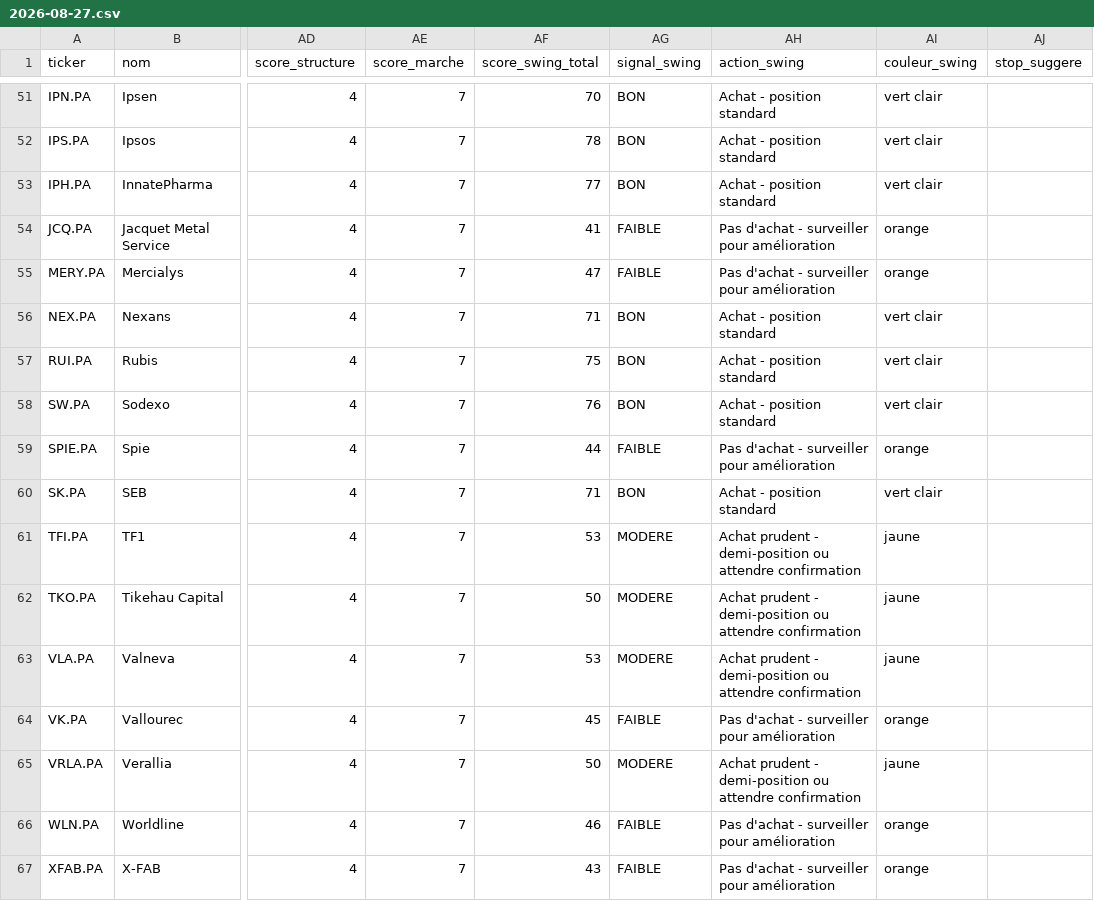
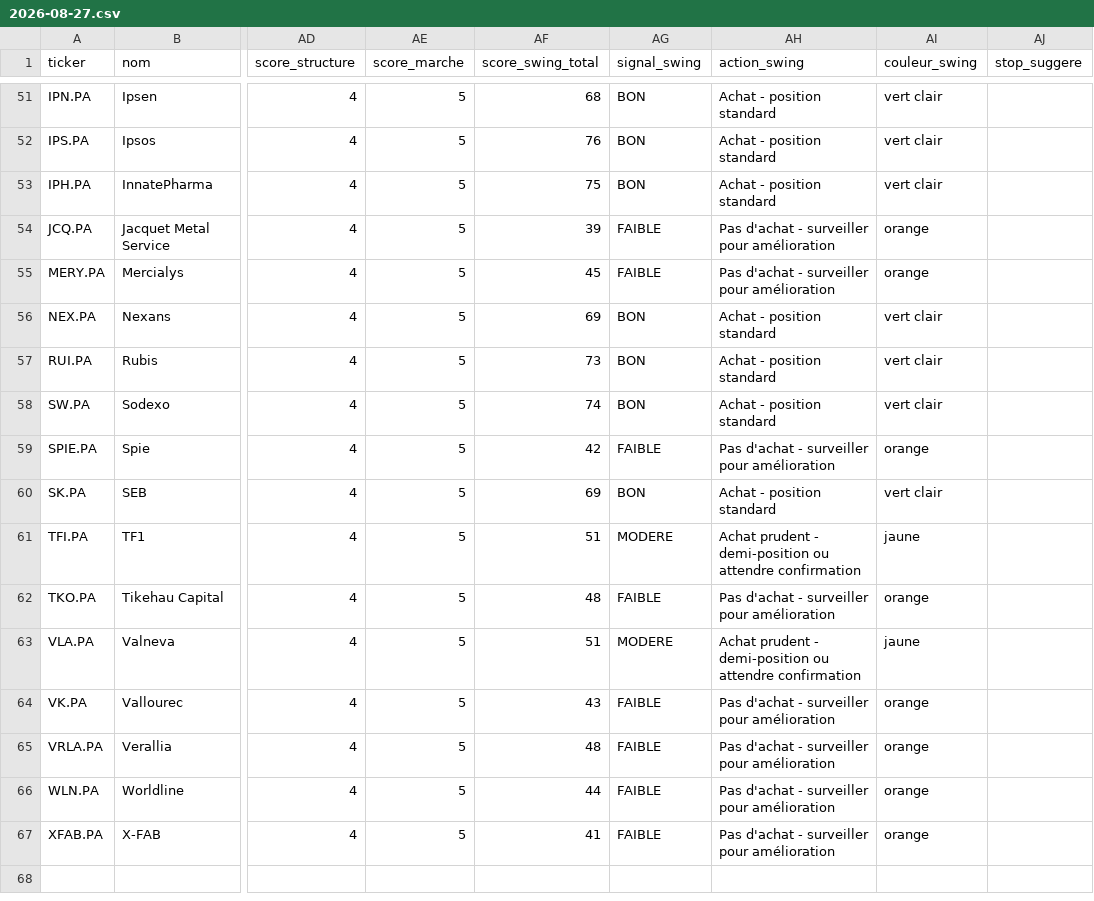
Before and after one commit to Mattaranka/pea-scannerV2.06, a CSV file: data/history/2026-08-27.csv, drawn as a sheet; only a part is shown, gaps mark what is left out; the diff covers the shown part only; the diff names each change by its address in the sheet, - before the commit and + after, or states it on an @@ line.

```diff
--- a/data/history/2026-08-27.csv
+++ b/data/history/2026-08-27.csv
-AE51:AE67 (score_marche): 7
+AE51:AE67 (score_marche): 5
-AF51 (score_swing_total): 70
+AF51 (score_swing_total): 68
-AF52 (score_swing_total): 78
+AF52 (score_swing_total): 76
-AF53 (score_swing_total): 77
+AF53 (score_swing_total): 75
-AF54 (score_swing_total): 41
+AF54 (score_swing_total): 39
-AF55 (score_swing_total): 47
+AF55 (score_swing_total): 45
-AF56 (score_swing_total): 71
+AF56 (score_swing_total): 69
-AF57 (score_swing_total): 75
+AF57 (score_swing_total): 73
-AF58 (score_swing_total): 76
+AF58 (score_swing_total): 74
-AF59 (score_swing_total): 44
+AF59 (score_swing_total): 42
-AF60 (score_swing_total): 71
+AF60 (score_swing_total): 69
-AF61 (score_swing_total): 53
+AF61 (score_swing_total): 51
-AF62 (score_swing_total): 50
+AF62 (score_swing_total): 48
-AG62 (signal_swing): MODERE
+AG62 (signal_swing): FAIBLE
-AH62 (action_swing): Achat prudent - demi-position ou attendre confirmation
+AH62 (action_swing): Pas d'achat - surveiller pour amélioration
-AI62 (couleur_swing): jaune
+AI62 (couleur_swing): orange
-AF63 (score_swing_total): 53
+AF63 (score_swing_total): 51
-AF64 (score_swing_total): 45
+AF64 (score_swing_total): 43
-AF65 (score_swing_total): 50
+AF65 (score_swing_total): 48
-AG65 (signal_swing): MODERE
+AG65 (signal_swing): FAIBLE
-AH65 (action_swing): Achat prudent - demi-position ou attendre confirmation
+AH65 (action_swing): Pas d'achat - surveiller pour amélioration
-AI65 (couleur_swing): jaune
+AI65 (couleur_swing): orange
-AF66 (score_swing_total): 46
+AF66 (score_swing_total): 44
-AF67 (score_swing_total): 43
+AF67 (score_swing_total): 41
```
Also changed, not shown: 119 edited cells elsewhere in this file, 2 other files.
